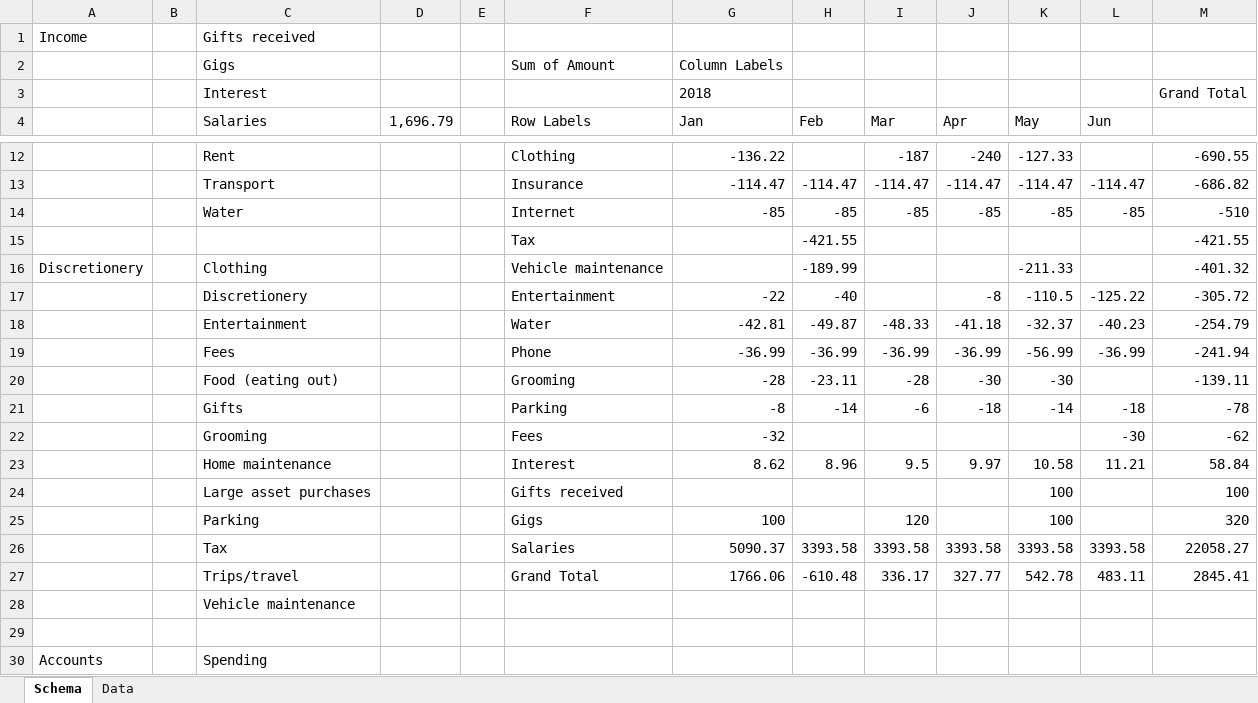
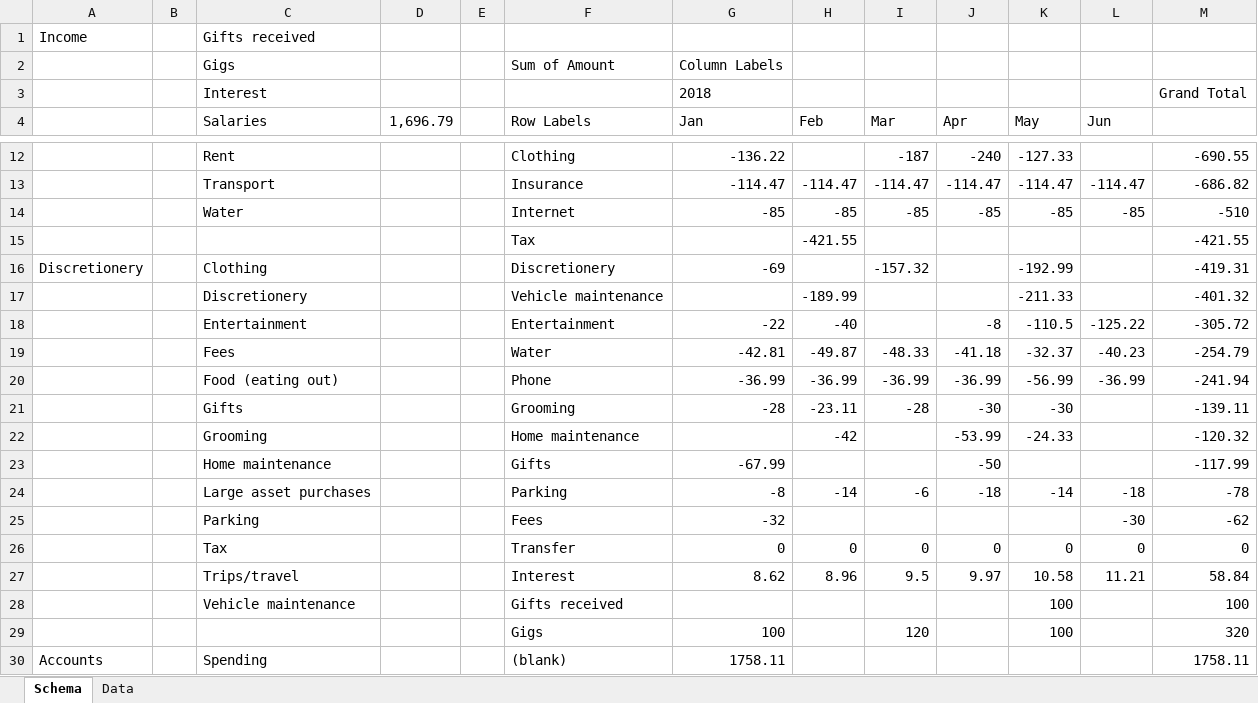
Before and after one commit to timbledum/budgeting-webbook, an Excel workbook: docs/sample-data.xlsx, sheet Schema, drawn as a sheet; only a part is shown, gaps mark what is left out; values as stored, in another font and other column widths than the file's, no borders; conditional formats not drawn; removed rows and columns are numbered as before the commit, all else as after; the diff covers the shown part only; the diff names each change by its address in the sheet, - before the commit and + after, or states it on an @@ line.

Commit message:
Add some transfers to the sample data

```diff
--- a/docs/sample-data.xlsx (sheet Schema)
+++ b/docs/sample-data.xlsx (sheet Schema)
-F16 (Row Labels): Vehicle maintenance
+F16 (Row Labels): Discretionery
-G16 (Jan): (empty)
+G16 (Jan): -69
-H16 (Feb): -189.99
+H16 (Feb): (empty)
-I16 (Mar): (empty)
+I16 (Mar): -157.32
-K16 (May): -211.33
+K16 (May): -192.99
-M16: -401.32
+M16: -419.31
+row 17:  |  | Discretionery |  |  | Vehicle maintenance |  | -189.99 |  |  | -211.33 |  | -401.32
-C18 (Salaries): Discretionery
+C18 (Salaries): Entertainment
-C19 (Salaries): Entertainment
+C19 (Salaries): Fees
-C20 (Salaries): Fees
+C20 (Salaries): Food (eating out)
-C21 (Salaries): Food (eating out)
+C21 (Salaries): Gifts
+row 22:  |  | Grooming |  |  | Home maintenance |  | -42 |  | -53.99 | -24.33 |  | -120.32
+row 23:  |  | Home maintenance |  |  | Gifts | -67.99 |  |  | -50 |  |  | -117.99
-C24 (Salaries): Gifts
+C24 (Salaries): Large asset purchases
-C25 (Salaries): Grooming
+C25 (Salaries): Parking
+row 26:  |  | Tax |  |  | Transfer | 0 | 0 | 0 | 0 | 0 | 0 | 0
-C27 (Salaries): Home maintenance
+C27 (Salaries): Trips/travel
-C28 (Salaries): Large asset purchases
+C28 (Salaries): Vehicle maintenance
-C29 (Salaries): Parking
+C29 (Salaries): (empty)
-row 26:  |  | Tax |  |  | Salaries | 5090.37 | 3393.58 | 3393.58 | 3393.58 | 3393.58 | 3393.58 | 22058.27
-row 27:  |  | Trips/travel |  |  | Grand Total | 1766.06 | -610.48 | 336.17 | 327.77 | 542.78 | 483.11 | 2845.41
-row 28:  |  | Vehicle maintenance
-row 29: (empty)
-F30 (Row Labels): (empty)
+F30 (Row Labels): (blank)
-G30 (Jan): (empty)
+G30 (Jan): 1758.11
-M30: (empty)
+M30: 1758.11
```
Also changed, not shown: 16 edited cells elsewhere in this sheet, sheet Data.
